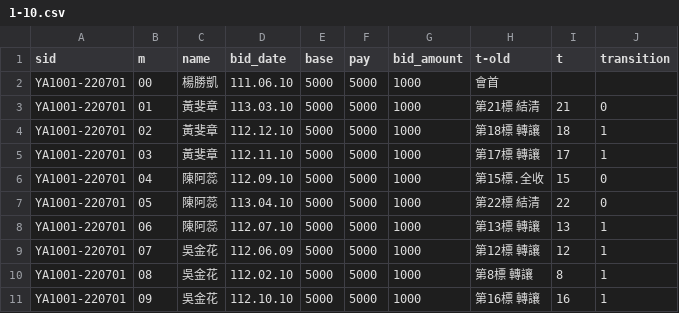
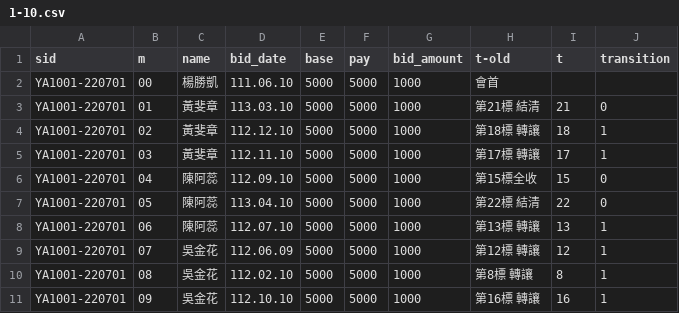
Before and after one commit to augustuszeyiyu/YK_ROSKA_API-repo, a CSV file: patches/1-10.csv, drawn as a sheet; only a part is shown; the diff covers the shown part only.

```diff
--- a/patches/1-10.csv
+++ b/patches/1-10.csv
@@ -5,3 +5,3 @@ YA1001-220701,02,黃斐章,112.12.10,5000,5000,1000,第18標 轉讓,18,1
 YA1001-220701,03,黃斐章,112.11.10,5000,5000,1000,第17標 轉讓,17,1
-YA1001-220701,04,陳阿蕊,112.09.10,5000,5000,1000,第15標.全收,15,0
+YA1001-220701,04,陳阿蕊,112.09.10,5000,5000,1000,第15標全收,15,0
 YA1001-220701,05,陳阿蕊,113.04.10,5000,5000,1000,第22標 結清,22,0
```
Also changed, not shown: 48 edited cells elsewhere in this file.
